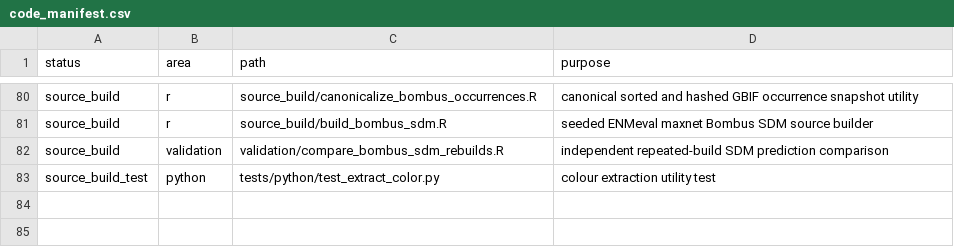
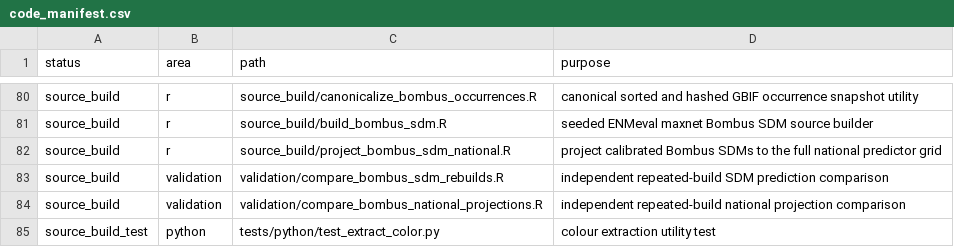
Before and after one commit to zuizui0223/hotarubukuro, a CSV file: config/code_manifest.csv, drawn as a sheet; only a part is shown, gaps mark what is left out; the diff names each change by its address in the sheet, - before the commit and + after, or states it on an @@ line.

Commit message:
Register national Bombus projection code

```diff
--- a/config/code_manifest.csv
+++ b/config/code_manifest.csv
+row 82: source_build | r | source_build/project_bombus_sdm_national.R | project calibrated Bombus SDMs to the full national predictor grid
+row 84: source_build | validation | validation/compare_bombus_national_projections.R | independent repeated-build national projection comparison
```
